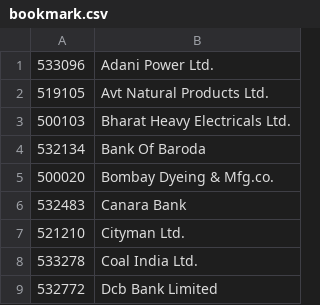
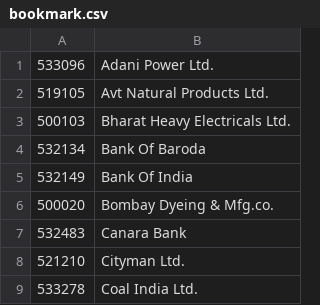
Before and after one commit to paul-antony/bse_dashboard, a CSV file: bookmark.csv, drawn as a sheet; only a part is shown; the shorter side is filled out with more unchanged rows; the diff covers the shown part only.

```diff
--- a/bookmark.csv
+++ b/bookmark.csv
@@ -4,2 +4,3 @@
 532134, "Bank Of Baroda"
+532149, "Bank Of India"
 500020, "Bombay Dyeing & Mfg.co."
```
Also changed, not shown: 11 added rows and 6 removed rows elsewhere in this file.
